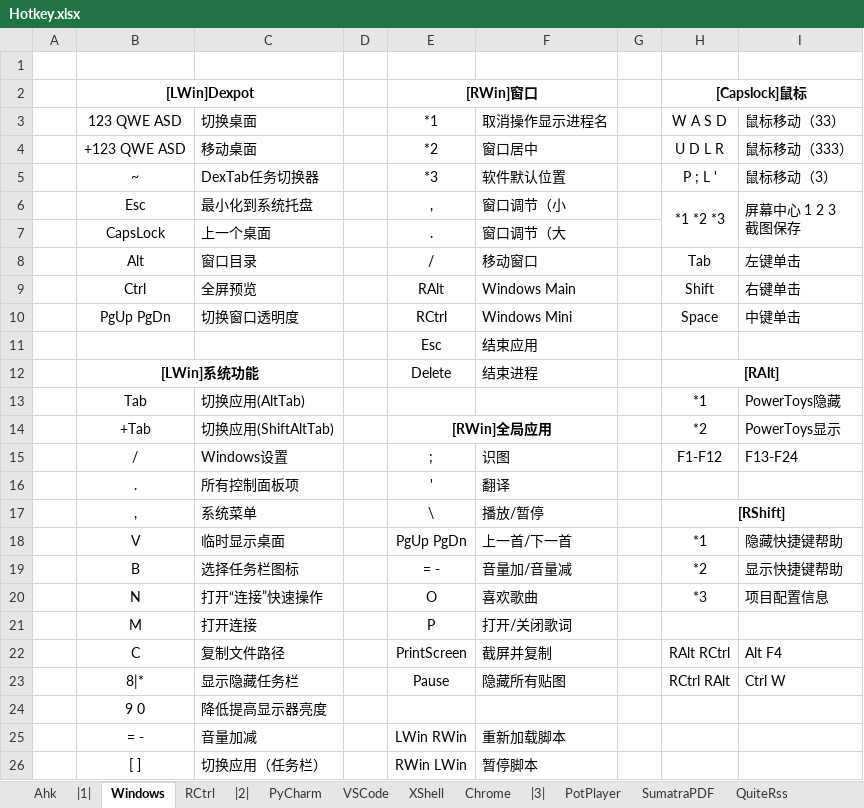
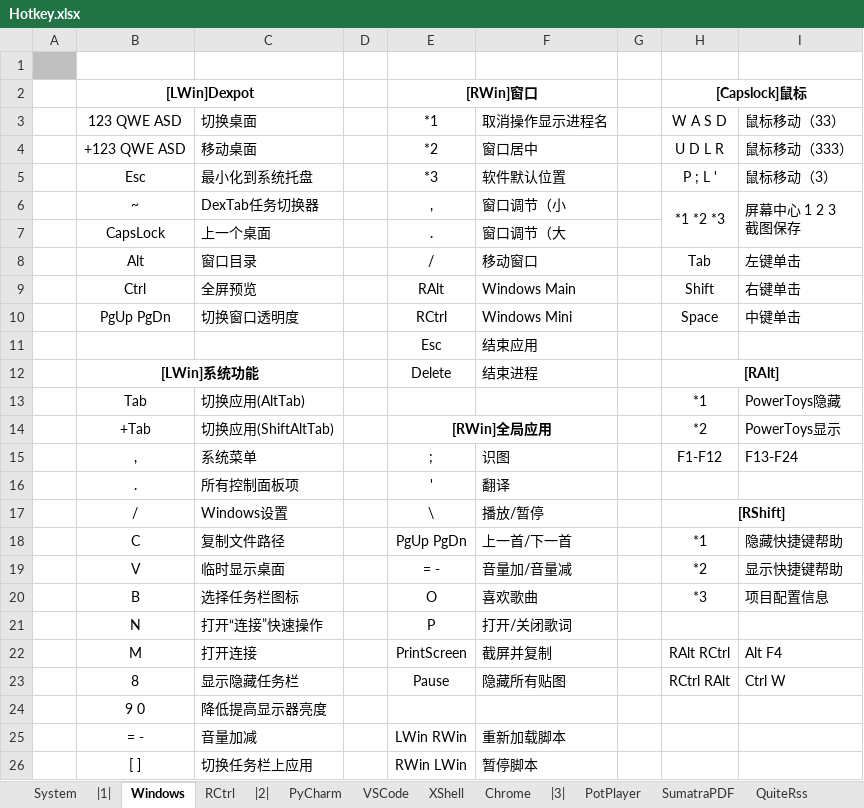
Before and after one commit to By2048/Ahk, an Excel workbook: Doc/Hotkey.xlsx, sheet Windows, drawn as a sheet; values as stored, in another font and other column widths than the file's, no borders; removed rows and columns are numbered as before the commit, all else as after; the diff names each change by its address in the sheet, - before the commit and + after, or states it on an @@ line.

```diff
--- a/Doc/Hotkey.xlsx (sheet Windows)
+++ b/Doc/Hotkey.xlsx (sheet Windows)
-sheet tab: Ahk
+sheet tab: System
-A1 fill: none
+A1 fill: #BFBFBF
-B5: ~
+B5: Esc
-C5: DexTab任务切换器
+C5: 最小化到系统托盘
-B6: Esc
+B6: ~
-C6: 最小化到系统托盘
+C6: DexTab任务切换器
-B15: /
+B15: ,
-C15: Windows设置
+C15: 系统菜单
-B17: ,
+B17: /
-C17: 系统菜单
+C17: Windows设置
+row 18:  | C | 复制文件路径 |  | PgUp PgDn | 上一首/下一首 |  | *1 | 隐藏快捷键帮助
-E19: PgUp PgDn
+E19: = -
-F19: 上一首/下一首
+F19: 音量加/音量减
-H19: *1
+H19: *2
-I19: 隐藏快捷键帮助
+I19: 显示快捷键帮助
-E20: = -
+E20: O
-F20: 音量加/音量减
+F20: 喜欢歌曲
-H20: *2
+H20: *3
-I20: 显示快捷键帮助
+I20: 项目配置信息
-E21: O
+E21: P
-F21: 喜欢歌曲
+F21: 打开/关闭歌词
-H21: *3
+H21: (empty)
-I21: 项目配置信息
+I21: (empty)
-E22: P
+E22: PrintScreen
-F22: 打开/关闭歌词
+F22: 截屏并复制
-H22: (empty)
+H22: RAlt RCtrl
-I22: (empty)
+I22: Alt F4
-row 22:  | C | 复制文件路径 |  | PrintScreen | 截屏并复制 |  | RAlt RCtrl | Alt F4
-B23: 8|*
+B23: 8
-C26: 切换应用（任务栏）
+C26: 切换任务栏上应用
```
Also changed, not shown: sheet RCtrl, sheet System, sheet Chrome, charts or pictures, 4 other files.
